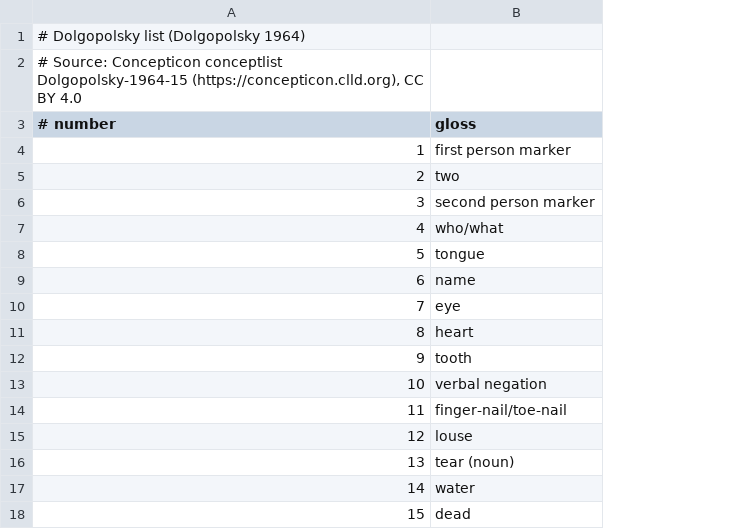
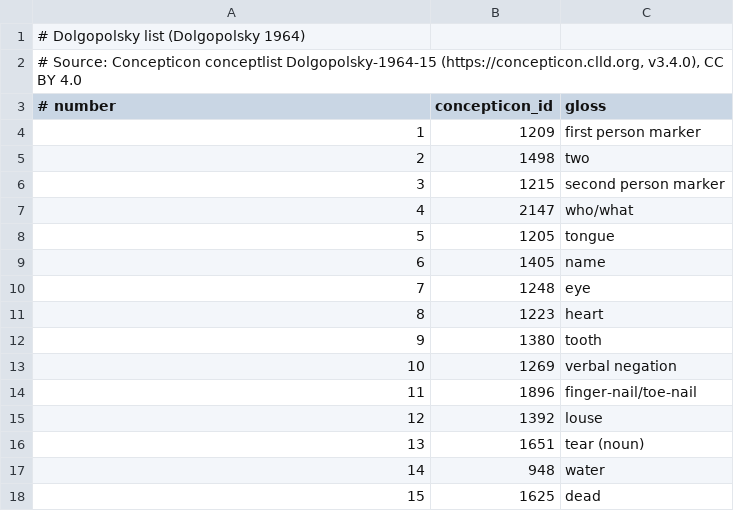
Before and after one commit to chrysophylax/smirjan, a TSV file: src/smirjan/meanings/dlg.tsv, drawn as a sheet; the diff names each change by its address in the sheet, - before the commit and + after, or states it on an @@ line.

```diff
--- a/src/smirjan/meanings/dlg.tsv
+++ b/src/smirjan/meanings/dlg.tsv
+column B (concepticon_id), rows 4-18: 1209 | 1498 | 1215 | 2147 | 1205 | 1405 | 1248 | 1223 | 1380 | 1269 | 1896 | 1392 | 1651 | 948 | 1625
-A2 (# number): …conceptlist Dolgopolsky-1964-15 (https://concepticon.clld.org), CC BY…
+A2 (# number): …conceptlist Dolgopolsky-1964-15 (https://concepticon.clld.org, v3.4.0), CC BY…
```
Also changed, not shown: src/smirjan/meanings/lpj.tsv, 27 other files.
